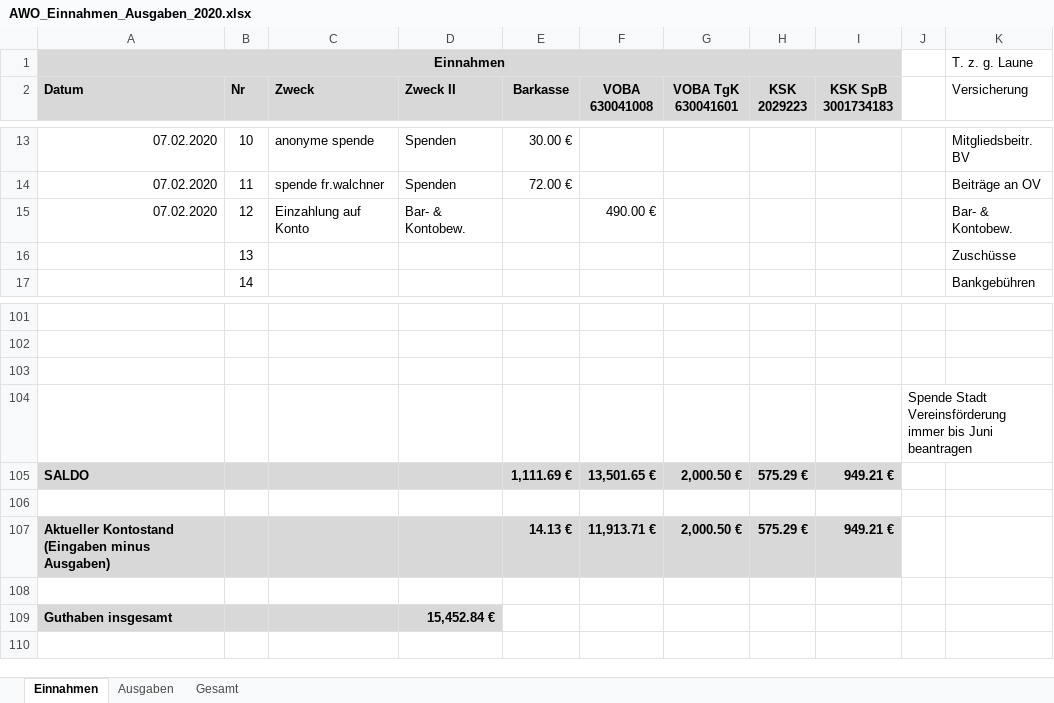
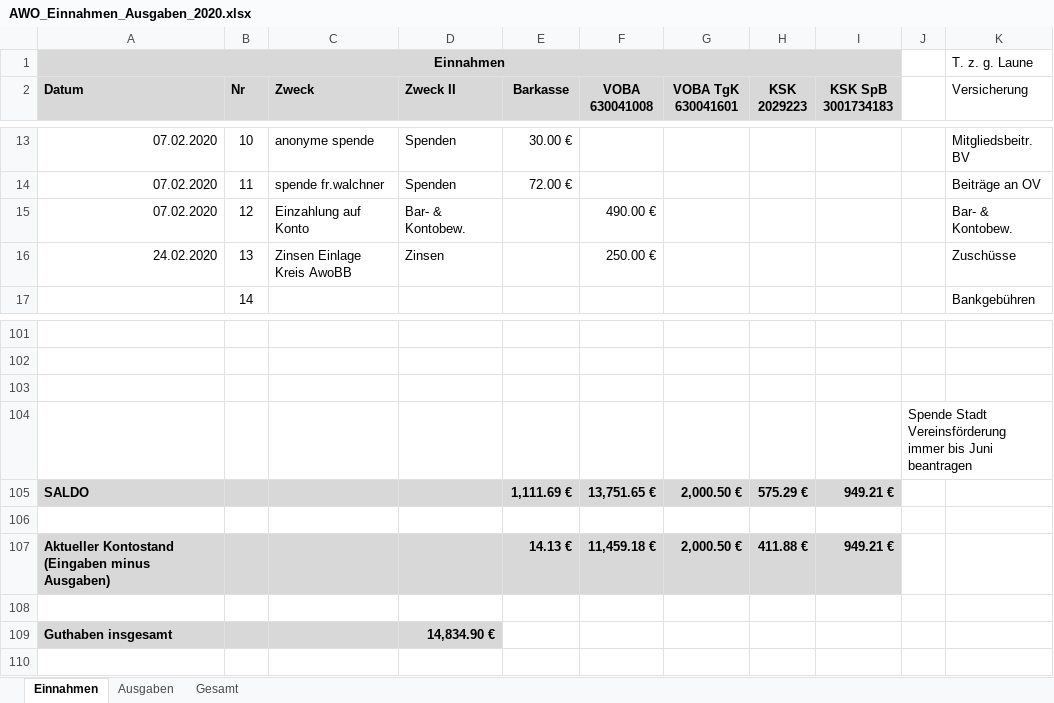
Before and after one commit to bwildner/AWO, an Excel workbook: AWO_Einnahmen_Ausgaben_2020.xlsx, sheet Einnahmen, drawn as a sheet; only a part is shown, gaps mark what is left out; values as stored, in another font and other column widths than the file's, no borders; conditional formats not drawn; the diff names each change by its address in the sheet, - before the commit and + after, or states it on an @@ line.

```diff
--- a/AWO_Einnahmen_Ausgaben_2020.xlsx (sheet Einnahmen)
+++ b/AWO_Einnahmen_Ausgaben_2020.xlsx (sheet Einnahmen)
-A16 (Datum): (empty)
+A16 (Datum): 24.02.2020
-C16 (Zweck): (empty)
+C16 (Zweck): Zinsen Einlage Kreis AwoBB
-D16 (Zweck II): (empty)
+D16 (Zweck II): Zinsen
-F16 (VOBA 630041008): (empty)
+F16 (VOBA 630041008): 250.00 €
-F105 (VOBA 630041008): 13,501.65 €
+F105 (VOBA 630041008): 13,751.65 €
-F107 (VOBA 630041008): 11,913.71 €
+F107 (VOBA 630041008): 11,459.18 €
-H107 (KSK 2029223): 575.29 €
+H107 (KSK 2029223): 411.88 €
-D109 (Zweck II): 15,452.84 €
+D109 (Zweck II): 14,834.90 €
```
Also changed, not shown: sheet Ausgaben, formulas that keep their value.
